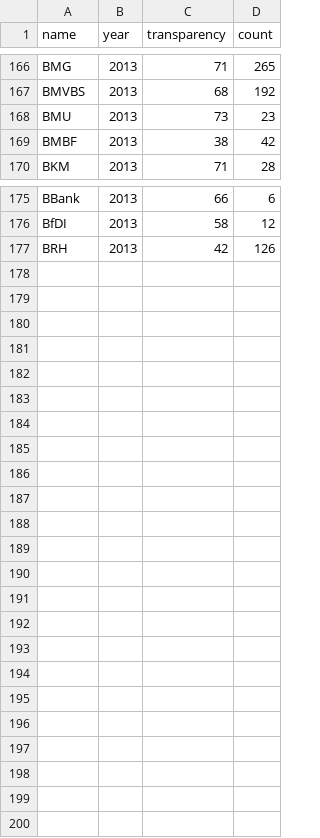
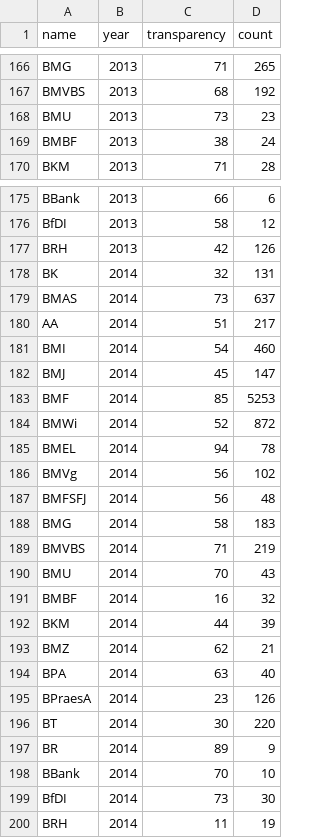
Before and after one commit to stefanw/ifg-vis, a CSV file: data.csv, drawn as a sheet; only a part is shown, gaps mark what is left out.

Commit message:
Update data.csv

```diff
--- a/data.csv
+++ b/data.csv
@@ -168,3 +168,3 @@ BMVBS,2013,68,192
 BMU,2013,73,23
-BMBF,2013,38,42
+BMBF,2013,38,24
 BKM,2013,71,28
@@ -177 +177,24 @@ BfDI,2013,58,12
 BRH,2013,42,126
+BK,2014,32,131
+BMAS,2014,73,637
+AA,2014,51,217
+BMI,2014,54,460
+BMJ,2014,45,147
+BMF,2014,85,5253
+BMWi,2014,52,872
+BMEL,2014,94,78
+BMVg,2014,56,102
+BMFSFJ,2014,56,48
+BMG,2014,58,183
+BMVBS,2014,71,219
+BMU,2014,70,43
+BMBF,2014,16,32
+BKM,2014,44,39
+BMZ,2014,62,21
+BPA,2014,63,40
+BPraesA,2014,23,126
+BT,2014,30,220
+BR,2014,89,9
+BBank,2014,70,10
+BfDI,2014,73,30
+BRH,2014,11,19
```
